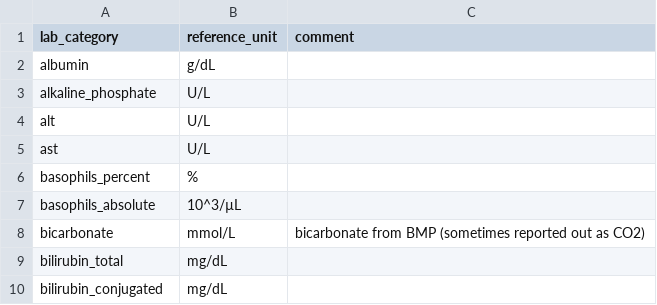
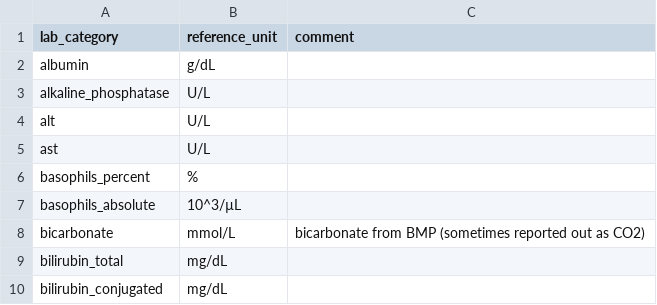
Before and after one commit to clif-consortium/CLIF, a CSV file: mCIDE/clif_lab_categories.csv, drawn as a sheet; only a part is shown; the diff names each change by its address in the sheet, - before the commit and + after, or states it on an @@ line.

Commit message:
Update clif_lab_categories.csv

```diff
--- a/mCIDE/clif_lab_categories.csv
+++ b/mCIDE/clif_lab_categories.csv
-A3 (lab_category): alkaline_phosphate
+A3 (lab_category): alkaline_phosphatase
```
